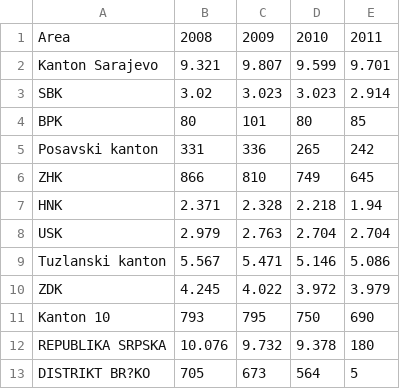
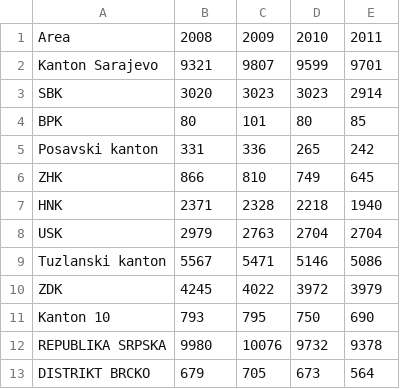
Before and after one commit to limasol/trafficdeaths-bosnia, a CSV file: traffic-data.csv, drawn as a sheet; removed rows and columns are numbered as before the commit, all else as after; the diff names each change by its address in the sheet, - before the commit and + after, or states it on an @@ line.

Commit message:
Update traffic-data.csv

```diff
--- a/traffic-data.csv
+++ b/traffic-data.csv
-B2: 9.321
+B2: 9321
-C2: 9.807
+C2: 9807
-D2: 9.599
+D2: 9599
-E2: 9.701
+E2: 9701
-B3: 3.02
+B3: 3020
-C3: 3.023
+C3: 3023
-D3: 3.023
+D3: 3023
-E3: 2.914
+E3: 2914
-B7: 2.371
+B7: 2371
-C7: 2.328
+C7: 2328
-D7: 2.218
+D7: 2218
-E7: 1.94
+E7: 1940
-B8: 2.979
+B8: 2979
-C8: 2.763
+C8: 2763
-D8: 2.704
+D8: 2704
-E8: 2.704
+E8: 2704
-B9: 5.567
+B9: 5567
-C9: 5.471
+C9: 5471
-D9: 5.146
+D9: 5146
-E9: 5.086
+E9: 5086
-B10: 4.245
+B10: 4245
-C10: 4.022
+C10: 4022
-D10: 3.972
+D10: 3972
-E10: 3.979
+E10: 3979
-B12: 10.076
+B12: 9980
-C12: 9.732
+C12: 10076
-D12: 9.378
+D12: 9732
-E12: 180
+E12: 9378
-row 13: DISTRIKT BR?KO | 705 | 673 | 564 | 5
+row 13: DISTRIKT BRCKO | 679 | 705 | 673 | 564
```
